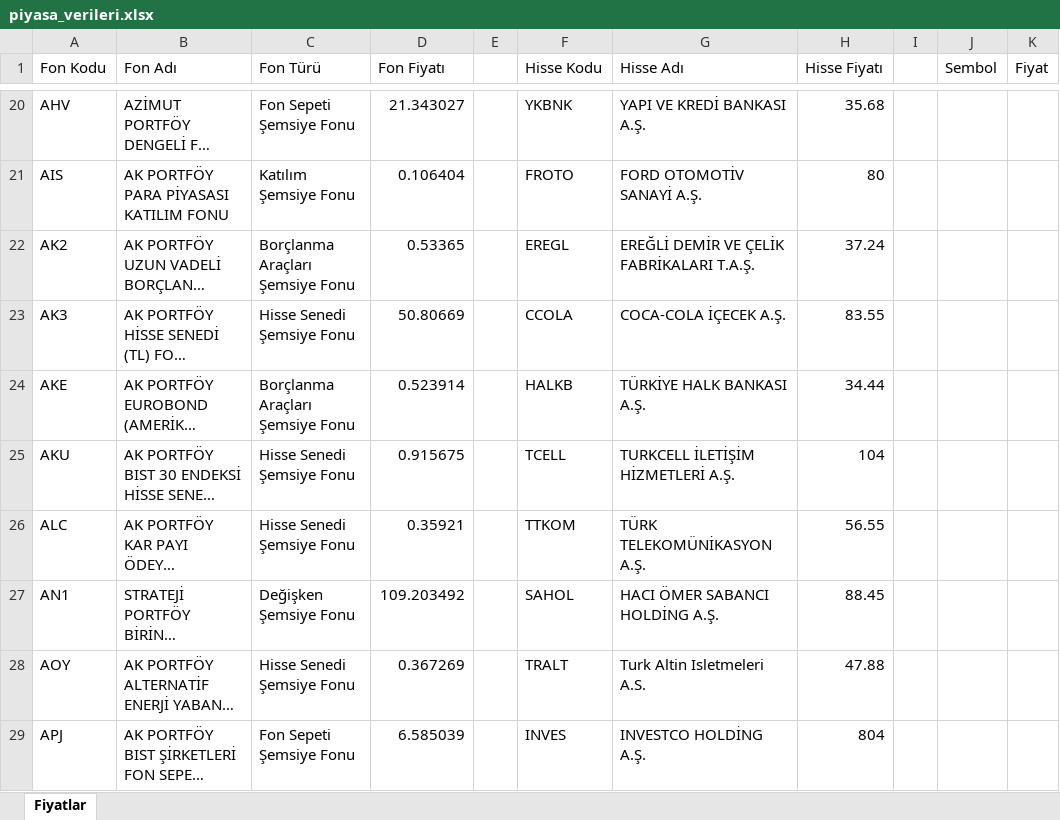
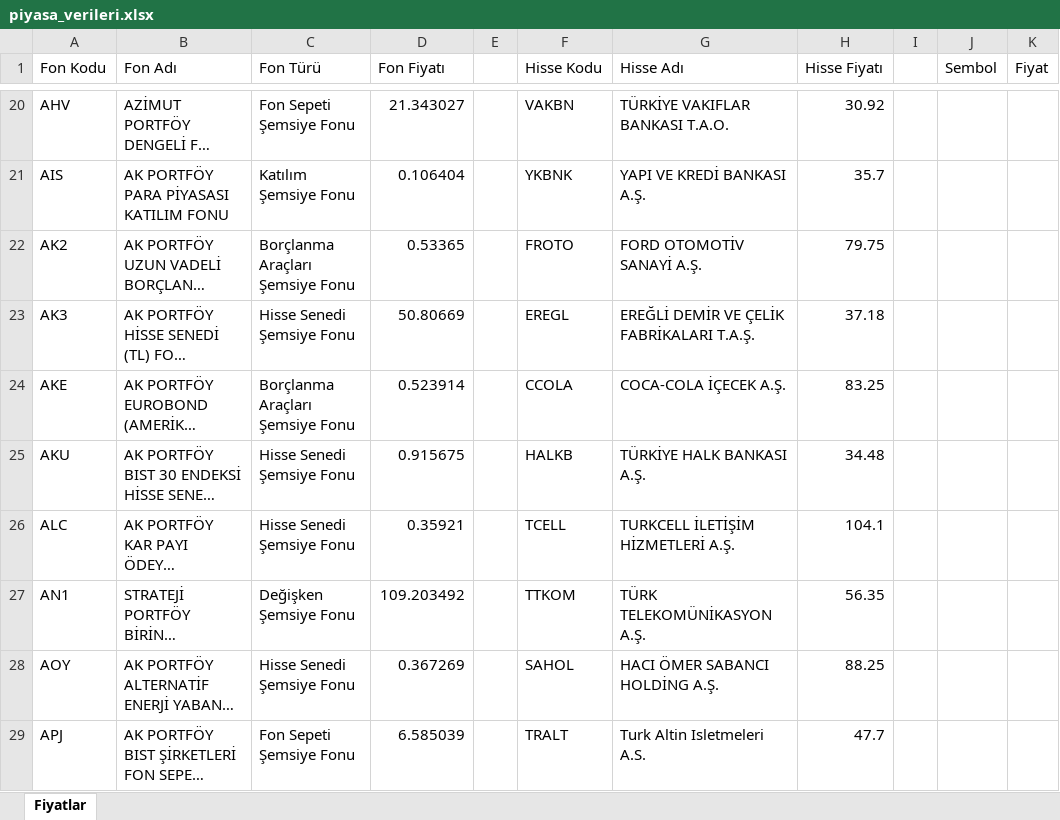
Before and after one commit to fkcengizhan-crypto/fhfiyat, an Excel workbook: piyasa_verileri.xlsx, sheet Fiyatlar, drawn as a sheet; only a part is shown, gaps mark what is left out; long unchanged cells end in …; values as stored, in another font and other column widths than the file's, no borders; table styles not drawn; the diff covers the shown part only; the diff names each change by its address in the sheet, - before the commit and + after, or states it on an @@ line.

```diff
--- a/piyasa_verileri.xlsx (sheet Fiyatlar)
+++ b/piyasa_verileri.xlsx (sheet Fiyatlar)
-F20 (Hisse Kodu): YKBNK
+F20 (Hisse Kodu): VAKBN
-G20 (Hisse Adı): YAPI VE KREDİ BANKASI A.Ş.
+G20 (Hisse Adı): TÜRKİYE VAKIFLAR BANKASI T.A.O.
-H20 (Hisse Fiyatı): 35.68
+H20 (Hisse Fiyatı): 30.92
-F21 (Hisse Kodu): FROTO
+F21 (Hisse Kodu): YKBNK
-G21 (Hisse Adı): FORD OTOMOTİV SANAYİ A.Ş.
+G21 (Hisse Adı): YAPI VE KREDİ BANKASI A.Ş.
-H21 (Hisse Fiyatı): 80
+H21 (Hisse Fiyatı): 35.7
-F22 (Hisse Kodu): EREGL
+F22 (Hisse Kodu): FROTO
-G22 (Hisse Adı): EREĞLİ DEMİR VE ÇELİK FABRİKALARI T.A.Ş.
+G22 (Hisse Adı): FORD OTOMOTİV SANAYİ A.Ş.
-H22 (Hisse Fiyatı): 37.24
+H22 (Hisse Fiyatı): 79.75
-F23 (Hisse Kodu): CCOLA
+F23 (Hisse Kodu): EREGL
-G23 (Hisse Adı): COCA-COLA İÇECEK A.Ş.
+G23 (Hisse Adı): EREĞLİ DEMİR VE ÇELİK FABRİKALARI T.A.Ş.
-H23 (Hisse Fiyatı): 83.55
+H23 (Hisse Fiyatı): 37.18
-F24 (Hisse Kodu): HALKB
+F24 (Hisse Kodu): CCOLA
-G24 (Hisse Adı): TÜRKİYE HALK BANKASI A.Ş.
+G24 (Hisse Adı): COCA-COLA İÇECEK A.Ş.
-H24 (Hisse Fiyatı): 34.44
+H24 (Hisse Fiyatı): 83.25
-F25 (Hisse Kodu): TCELL
+F25 (Hisse Kodu): HALKB
-G25 (Hisse Adı): TURKCELL İLETİŞİM HİZMETLERİ A.Ş.
+G25 (Hisse Adı): TÜRKİYE HALK BANKASI A.Ş.
-H25 (Hisse Fiyatı): 104
+H25 (Hisse Fiyatı): 34.48
-F26 (Hisse Kodu): TTKOM
+F26 (Hisse Kodu): TCELL
-G26 (Hisse Adı): TÜRK TELEKOMÜNİKASYON A.Ş.
+G26 (Hisse Adı): TURKCELL İLETİŞİM HİZMETLERİ A.Ş.
-H26 (Hisse Fiyatı): 56.55
+H26 (Hisse Fiyatı): 104.1
-F27 (Hisse Kodu): SAHOL
+F27 (Hisse Kodu): TTKOM
-G27 (Hisse Adı): HACI ÖMER SABANCI HOLDİNG A.Ş.
+G27 (Hisse Adı): TÜRK TELEKOMÜNİKASYON A.Ş.
-H27 (Hisse Fiyatı): 88.45
+H27 (Hisse Fiyatı): 56.35
-F28 (Hisse Kodu): TRALT
+F28 (Hisse Kodu): SAHOL
-G28 (Hisse Adı): Turk Altin Isletmeleri A.S.
+G28 (Hisse Adı): HACI ÖMER SABANCI HOLDİNG A.Ş.
-H28 (Hisse Fiyatı): 47.88
+H28 (Hisse Fiyatı): 88.25
-F29 (Hisse Kodu): INVES
+F29 (Hisse Kodu): TRALT
-G29 (Hisse Adı): INVESTCO HOLDİNG A.Ş.
+G29 (Hisse Adı): Turk Altin Isletmeleri A.S.
-H29 (Hisse Fiyatı): 804
+H29 (Hisse Fiyatı): 47.7
```
Also changed, not shown: 1807 edited cells elsewhere in this sheet, 1 other file.
